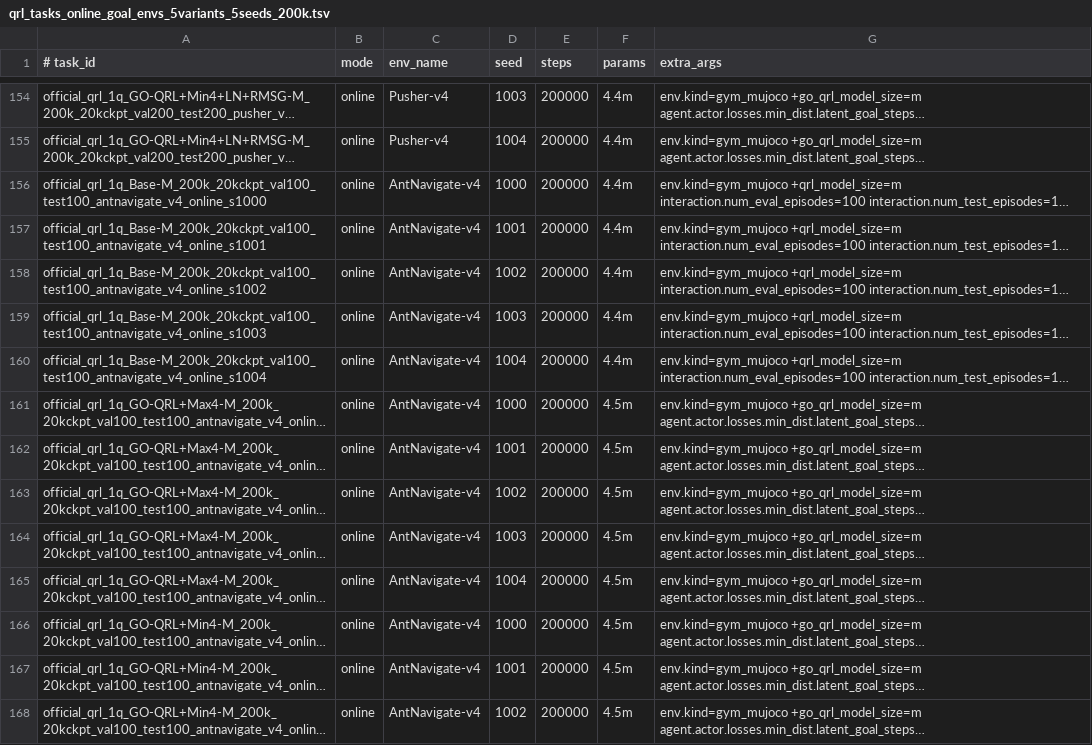
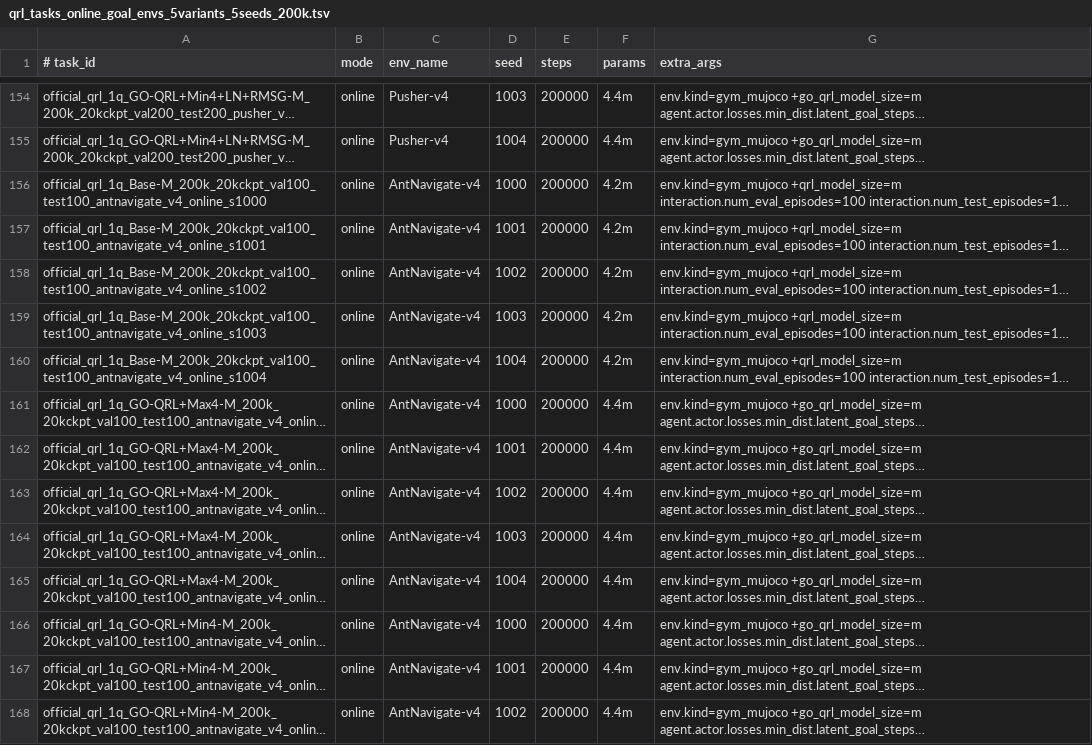
Before and after one commit to ubermenzch/quasimetric-rl, a TSV file: configs/qrl_tasks_online_goal_envs_5variants_5seeds_200k.tsv, drawn as a sheet; only a part is shown, gaps mark what is left out; long unchanged cells end in …; the diff covers the shown part only; the diff names each change by its address in the sheet, - before the commit and + after, or states it on an @@ line.

Commit message:
Fix Ant state and extend online goal environments

```diff
--- a/configs/qrl_tasks_online_goal_envs_5variants_5seeds_200k.tsv
+++ b/configs/qrl_tasks_online_goal_envs_5variants_5seeds_200k.tsv
-F156:F160 (params): 4.4m
+F156:F160 (params): 4.2m
-F161:F168 (params): 4.5m
+F161:F168 (params): 4.4m
```
Also changed, not shown: 12 edited cells elsewhere in this file, 10 other files.
